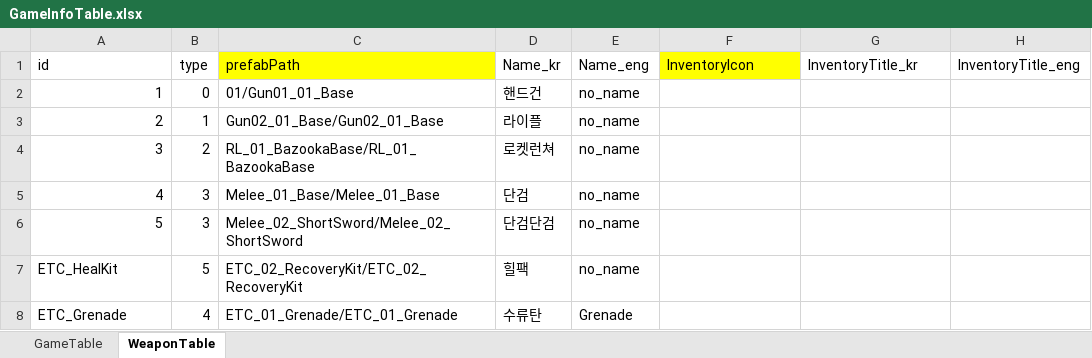
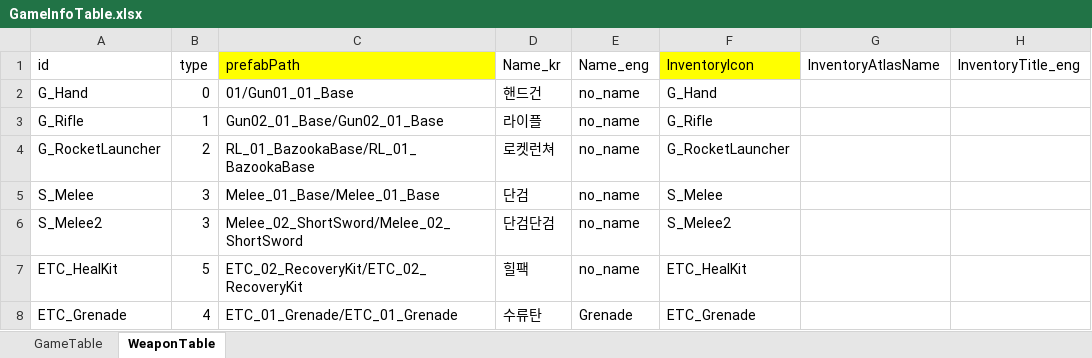
Before and after one commit to MoonAuSosiGi/MTEC_2017_Project-Escape, an Excel workbook: SpaceWar/Assets/SpaceWar/Table/GameInfoTable.xlsx, sheet WeaponTable, drawn as a sheet; only a part is shown; values as stored, in another font and other column widths than the file's, no borders; the diff names each change by its address in the sheet, - before the commit and + after, or states it on an @@ line.

```diff
--- a/SpaceWar/Assets/SpaceWar/Table/GameInfoTable.xlsx (sheet WeaponTable)
+++ b/SpaceWar/Assets/SpaceWar/Table/GameInfoTable.xlsx (sheet WeaponTable)
-G1: InventoryTitle_kr
+G1: InventoryAtlasName
-A2 (id): 1
+A2 (id): G_Hand
-F2 (InventoryIcon): (empty)
+F2 (InventoryIcon): G_Hand
-A3 (id): 2
+A3 (id): G_Rifle
-F3 (InventoryIcon): (empty)
+F3 (InventoryIcon): G_Rifle
-A4 (id): 3
+A4 (id): G_RocketLauncher
-F4 (InventoryIcon): (empty)
+F4 (InventoryIcon): G_RocketLauncher
-A5 (id): 4
+A5 (id): S_Melee
-F5 (InventoryIcon): (empty)
+F5 (InventoryIcon): S_Melee
-A6 (id): 5
+A6 (id): S_Melee2
-F6 (InventoryIcon): (empty)
+F6 (InventoryIcon): S_Melee2
-F7 (InventoryIcon): (empty)
+F7 (InventoryIcon): ETC_HealKit
-F8 (InventoryIcon): (empty)
+F8 (InventoryIcon): ETC_Grenade
```
Also changed, not shown: 30 other files.
